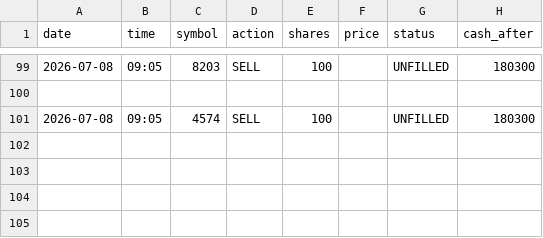
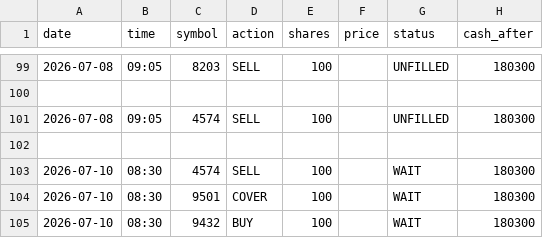
Before and after one commit to dmkn013/kabu, a CSV file: data/runs/run_002/trades.csv, drawn as a sheet; only a part is shown, gaps mark what is left out; the diff names each change by its address in the sheet, - before the commit and + after, or states it on an @@ line.

```diff
--- a/data/runs/run_002/trades.csv
+++ b/data/runs/run_002/trades.csv
+row 102: (empty)
+row 103: 2026-07-10 | 08:30 | 4574 | SELL | 100 |  | WAIT | 180300
+row 104: 2026-07-10 | 08:30 | 9501 | COVER | 100 |  | WAIT | 180300
+row 105: 2026-07-10 | 08:30 | 9432 | BUY | 100 |  | WAIT | 180300
```
Also changed, not shown: 3 other files.
